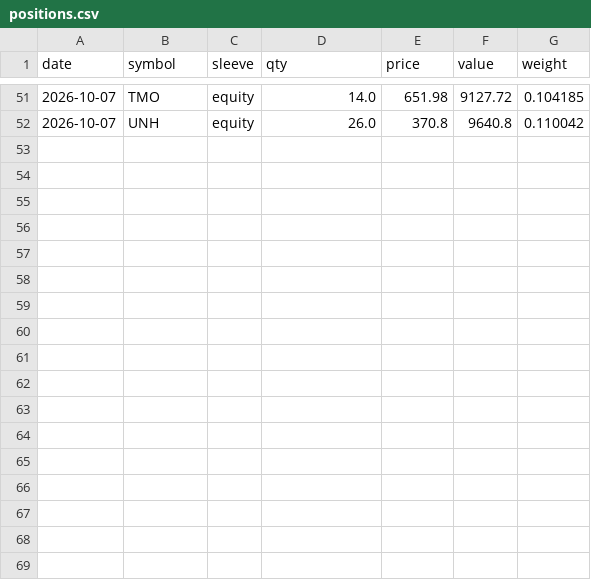
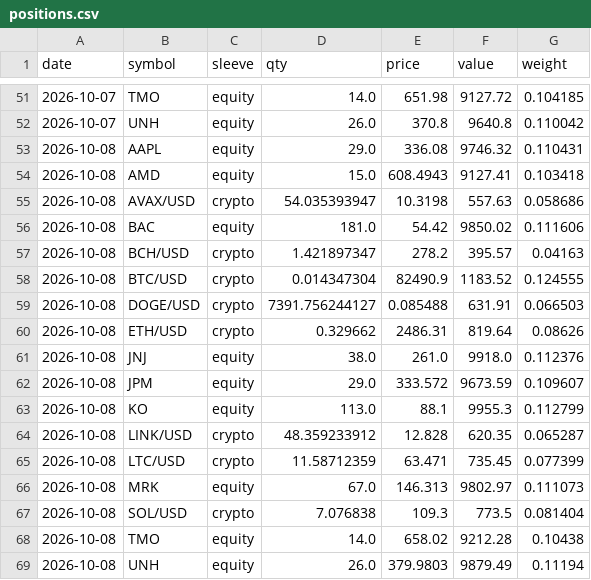
Before and after one commit to quantercoder/alphaforge, a CSV file: state/positions.csv, drawn as a sheet; only a part is shown, gaps mark what is left out.

```diff
--- a/state/positions.csv
+++ b/state/positions.csv
@@ -52 +52,18 @@ date,symbol,sleeve,qty,price,value,weight
 2026-10-07,UNH,equity,26.0,370.8,9640.8,0.110042
+2026-10-08,AAPL,equity,29.0,336.08,9746.32,0.110431
+2026-10-08,AMD,equity,15.0,608.4943,9127.41,0.103418
+2026-10-08,AVAX/USD,crypto,54.035393947,10.3198,557.63,0.058686
+2026-10-08,BAC,equity,181.0,54.42,9850.02,0.111606
+2026-10-08,BCH/USD,crypto,1.421897347,278.2,395.57,0.04163
+2026-10-08,BTC/USD,crypto,0.014347304,82490.9,1183.52,0.124555
+2026-10-08,DOGE/USD,crypto,7391.756244127,0.085488,631.91,0.066503
+2026-10-08,ETH/USD,crypto,0.329662,2486.31,819.64,0.08626
+2026-10-08,JNJ,equity,38.0,261.0,9918.0,0.112376
+2026-10-08,JPM,equity,29.0,333.572,9673.59,0.109607
+2026-10-08,KO,equity,113.0,88.1,9955.3,0.112799
+2026-10-08,LINK/USD,crypto,48.359233912,12.828,620.35,0.065287
+2026-10-08,LTC/USD,crypto,11.58712359,63.471,735.45,0.077399
+2026-10-08,MRK,equity,67.0,146.313,9802.97,0.111073
+2026-10-08,SOL/USD,crypto,7.076838,109.3,773.5,0.081404
+2026-10-08,TMO,equity,14.0,658.02,9212.28,0.10438
+2026-10-08,UNH,equity,26.0,379.9803,9879.49,0.11194
```
Also changed, not shown: 3 other files.
